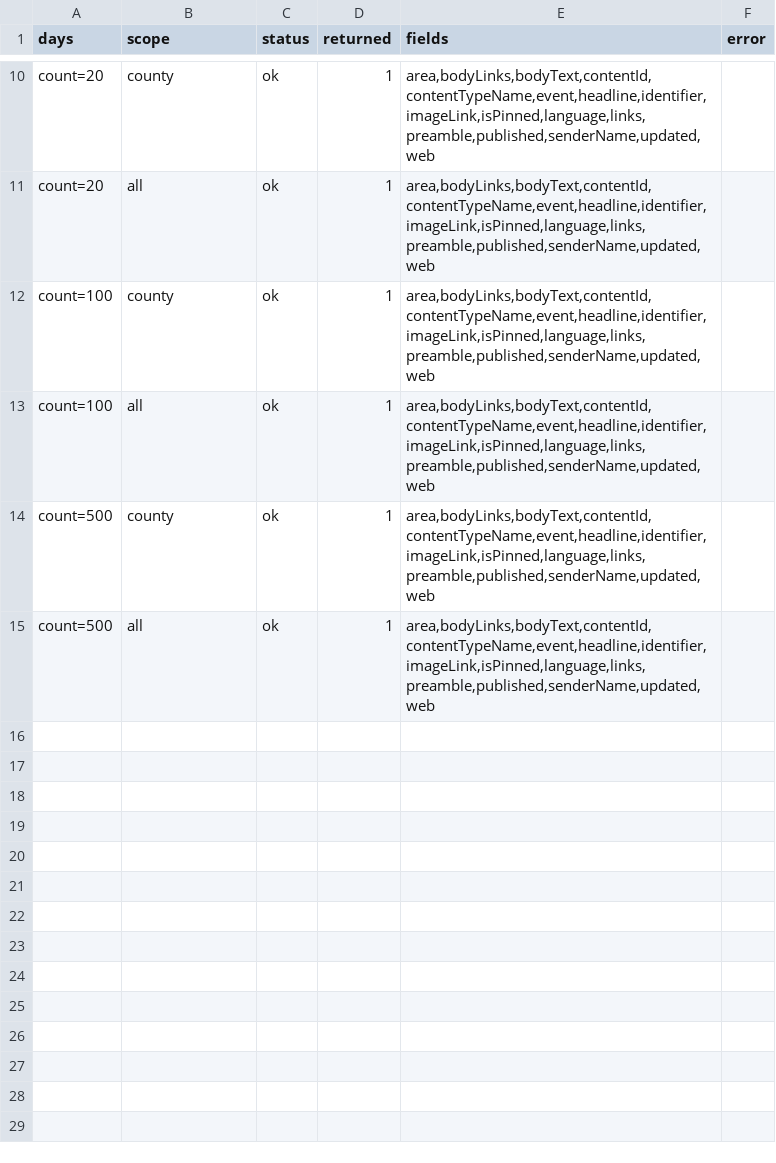
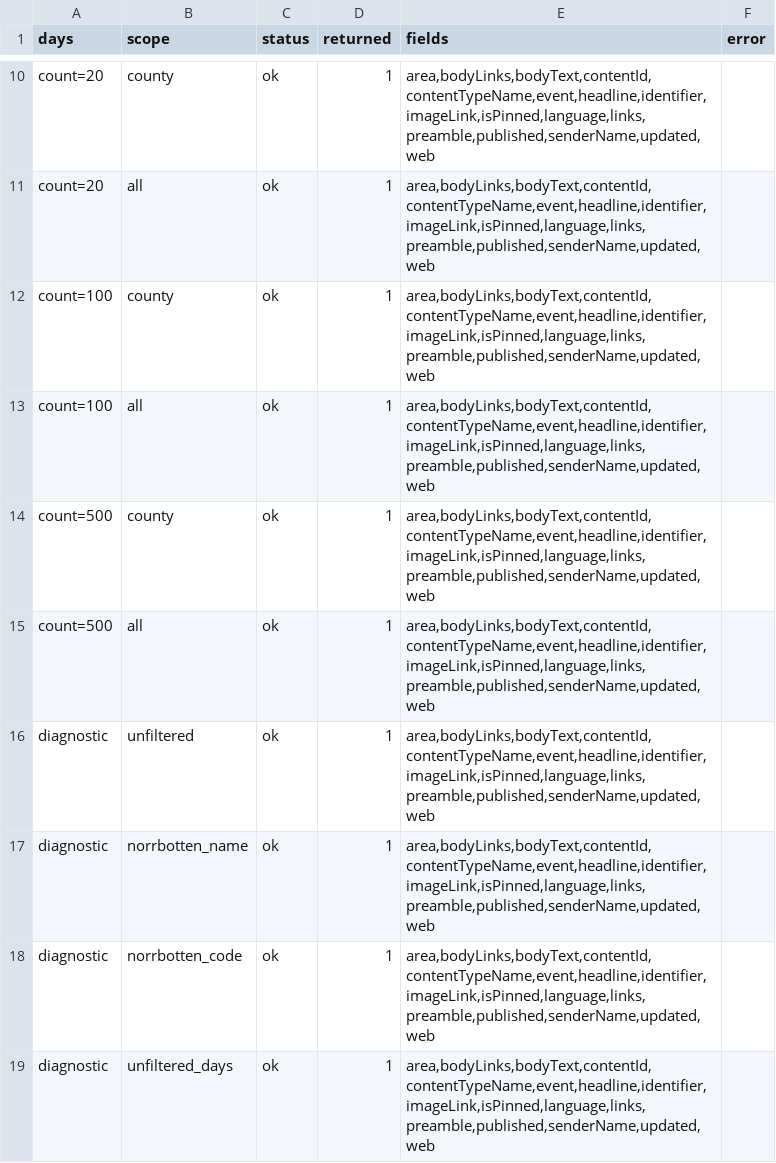
Before and after one commit to Lulea-statistik/Lulea-polishandelser, a CSV file: data/krisinformation_api_probe.csv, drawn as a sheet; only a part is shown, gaps mark what is left out.

```diff
--- a/data/krisinformation_api_probe.csv
+++ b/data/krisinformation_api_probe.csv
@@ -15 +15,5 @@ count=500,county,ok,1,"area,bodyLinks,bodyText,contentId,contentTypeName,event,h
 count=500,all,ok,1,"area,bodyLinks,bodyText,contentId,contentTypeName,event,headline,identifier,imageLink,isPinned,language,links,preamble,published,senderName,updated,web",
+diagnostic,unfiltered,ok,1,"area,bodyLinks,bodyText,contentId,contentTypeName,event,headline,identifier,imageLink,isPinned,language,links,preamble,published,senderName,updated,web",
+diagnostic,norrbotten_name,ok,1,"area,bodyLinks,bodyText,contentId,contentTypeName,event,headline,identifier,imageLink,isPinned,language,links,preamble,published,senderName,updated,web",
+diagnostic,norrbotten_code,ok,1,"area,bodyLinks,bodyText,contentId,contentTypeName,event,headline,identifier,imageLink,isPinned,language,links,preamble,published,senderName,updated,web",
+diagnostic,unfiltered_days,ok,1,"area,bodyLinks,bodyText,contentId,contentTypeName,event,headline,identifier,imageLink,isPinned,language,links,preamble,published,senderName,updated,web",
```
